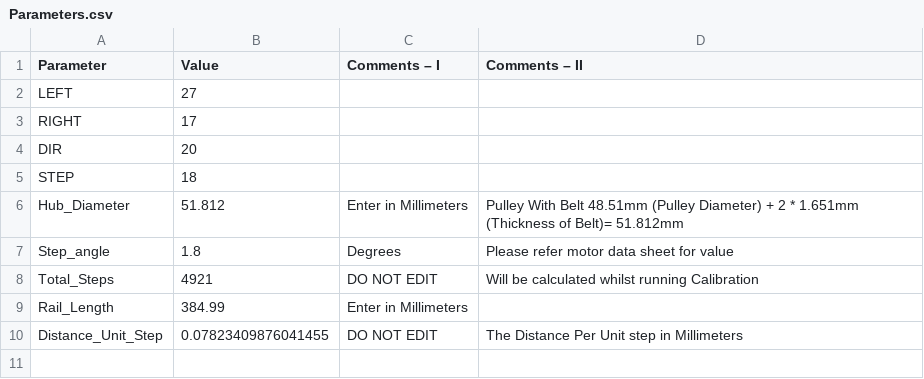
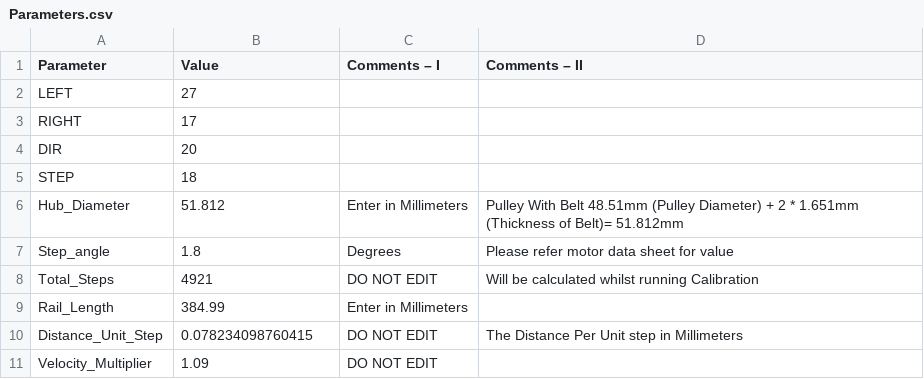
Before and after one commit to DREAMS-lab/shakebot_motion, a CSV file: src/Parameters.csv, drawn as a sheet.

Commit message:
Merge branch 'master' of github.com:DREAMS-lab/shakebot_motion

```diff
--- a/src/Parameters.csv
+++ b/src/Parameters.csv
@@ -9,2 +9,3 @@ Total_Steps,4921,DO NOT EDIT,Will be calculated whilst running Calibration
 Rail_Length,384.99,Enter in Millimeters,
-Distance_Unit_Step,0.07823409876041455,DO NOT EDIT,The Distance Per Unit step in Millimeters
+Distance_Unit_Step,0.078234098760415,DO NOT EDIT,The Distance Per Unit step in Millimeters
+Velocity_Multiplier,1.09,DO NOT EDIT,
```
